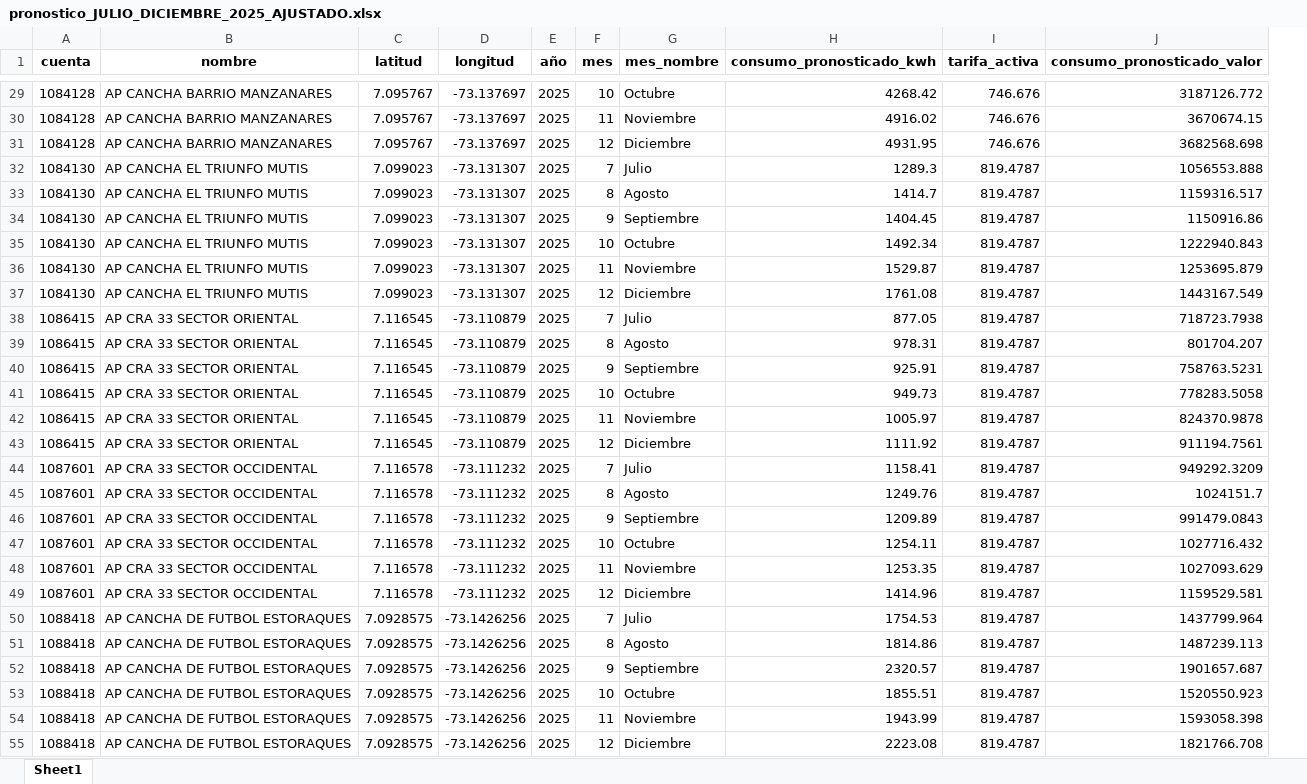
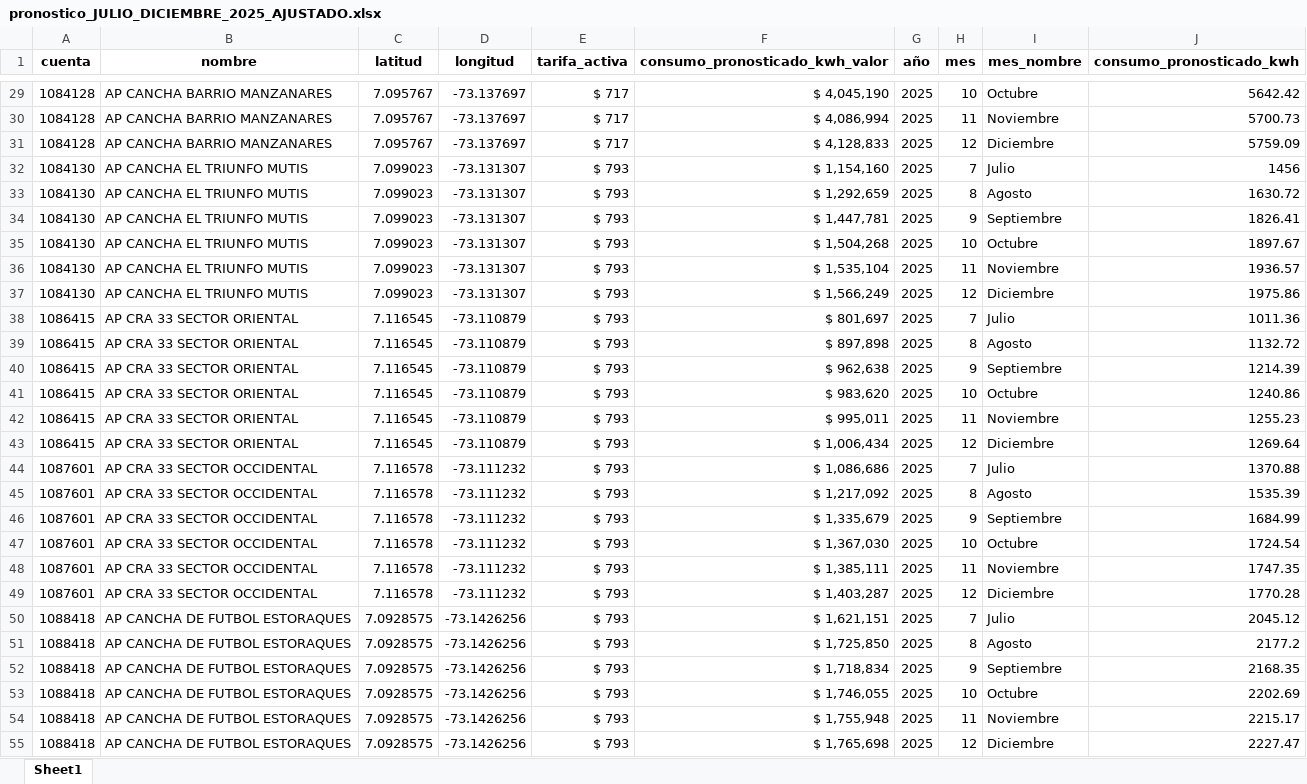
Before and after one commit to lisethjp/PROYECTO_DE_GRADO, an Excel workbook: data_clean/pronostico_JULIO_DICIEMBRE_2025_AJUSTADO.xlsx, sheet Sheet1, drawn as a sheet; only a part is shown, gaps mark what is left out; values as stored, in another font and other column widths than the file's, no borders; removed rows and columns are numbered as before the commit, all else as after; the diff covers the shown part only; the diff names each change by its address in the sheet, - before the commit and + after, or states it on an @@ line.

```diff
--- a/data_clean/pronostico_JULIO_DICIEMBRE_2025_AJUSTADO.xlsx (sheet Sheet1)
+++ b/data_clean/pronostico_JULIO_DICIEMBRE_2025_AJUSTADO.xlsx (sheet Sheet1)
+column E (tarifa_activa), rows 29-55: $ 717 | $ 717 | $ 717 | $ 793 | $ 793 | $ 793 | $ 793 | $ 793 | $ 793 | $ 793 | $ 793 | $ 793 | $ 793 | $ 793 | $ 793 | $ 793 | $ 793 | $ 793 | $ 793 | $ 793 | $ 793 | $ 793 | $ 793 | $ 793 | $ 793 | $ 793 | $ 793
+column F (consumo_pronosticado_kwh_valor), rows 29-55: $ 4,045,190 | $ 4,086,994 | $ 4,128,833 | $ 1,154,160 | $ 1,292,659 | $ 1,447,781 | $ 1,504,268 | $ 1,535,104 | $ 1,566,249 | $ 801,697 | $ 897,898 | $ 962,638 | $ 983,620 | $ 995,011 | $ 1,006,434 | $ 1,086,686 | $ 1,217,092 | $ 1,335,679 | $ 1,367,030 | $ 1,385,111 | $ 1,403,287 | $ 1,621,151 | $ 1,725,850 | $ 1,718,834 | $ 1,746,055 | $ 1,755,948 | $ 1,765,698
-column I (tarifa_activa), rows 29-55: 746.676 | 746.676 | 746.676 | 819.4787 | 819.4787 | 819.4787 | 819.4787 | 819.4787 | 819.4787 | 819.4787 | 819.4787 | 819.4787 | 819.4787 | 819.4787 | 819.4787 | 819.4787 | 819.4787 | 819.4787 | 819.4787 | 819.4787 | 819.4787 | 819.4787 | 819.4787 | 819.4787 | 819.4787 | 819.4787 | 819.4787
-column J (consumo_pronosticado_valor), rows 29-55: 3187126.772 | 3670674.15 | 3682568.698 | 1056553.888 | 1159316.517 | 1150916.86 | 1222940.843 | 1253695.879 | 1443167.549 | 718723.7938 | 801704.207 | 758763.5231 | 778283.5058 | 824370.9878 | 911194.7561 | 949292.3209 | 1024151.7 | 991479.0843 | 1027716.432 | 1027093.629 | 1159529.581 | 1437799.964 | 1487239.113 | 1901657.687 | 1520550.923 | 1593058.398 | 1821766.708
-J29 (consumo_pronosticado_kwh): 4268.42
+J29 (consumo_pronosticado_kwh): 5642.42
-J30 (consumo_pronosticado_kwh): 4916.02
+J30 (consumo_pronosticado_kwh): 5700.73
-J31 (consumo_pronosticado_kwh): 4931.95
+J31 (consumo_pronosticado_kwh): 5759.09
-J32 (consumo_pronosticado_kwh): 1289.3
+J32 (consumo_pronosticado_kwh): 1456
-J33 (consumo_pronosticado_kwh): 1414.7
+J33 (consumo_pronosticado_kwh): 1630.72
-J34 (consumo_pronosticado_kwh): 1404.45
+J34 (consumo_pronosticado_kwh): 1826.41
-J35 (consumo_pronosticado_kwh): 1492.34
+J35 (consumo_pronosticado_kwh): 1897.67
-J36 (consumo_pronosticado_kwh): 1529.87
+J36 (consumo_pronosticado_kwh): 1936.57
-J37 (consumo_pronosticado_kwh): 1761.08
+J37 (consumo_pronosticado_kwh): 1975.86
-J38 (consumo_pronosticado_kwh): 877.05
+J38 (consumo_pronosticado_kwh): 1011.36
-J39 (consumo_pronosticado_kwh): 978.31
+J39 (consumo_pronosticado_kwh): 1132.72
-J40 (consumo_pronosticado_kwh): 925.91
+J40 (consumo_pronosticado_kwh): 1214.39
-J41 (consumo_pronosticado_kwh): 949.73
+J41 (consumo_pronosticado_kwh): 1240.86
-J42 (consumo_pronosticado_kwh): 1005.97
+J42 (consumo_pronosticado_kwh): 1255.23
-J43 (consumo_pronosticado_kwh): 1111.92
+J43 (consumo_pronosticado_kwh): 1269.64
-J44 (consumo_pronosticado_kwh): 1158.41
+J44 (consumo_pronosticado_kwh): 1370.88
-J45 (consumo_pronosticado_kwh): 1249.76
+J45 (consumo_pronosticado_kwh): 1535.39
-J46 (consumo_pronosticado_kwh): 1209.89
+J46 (consumo_pronosticado_kwh): 1684.99
-J47 (consumo_pronosticado_kwh): 1254.11
+J47 (consumo_pronosticado_kwh): 1724.54
-J48 (consumo_pronosticado_kwh): 1253.35
+J48 (consumo_pronosticado_kwh): 1747.35
-J49 (consumo_pronosticado_kwh): 1414.96
+J49 (consumo_pronosticado_kwh): 1770.28
-J50 (consumo_pronosticado_kwh): 1754.53
+J50 (consumo_pronosticado_kwh): 2045.12
-J51 (consumo_pronosticado_kwh): 1814.86
+J51 (consumo_pronosticado_kwh): 2177.2
-J52 (consumo_pronosticado_kwh): 2320.57
+J52 (consumo_pronosticado_kwh): 2168.35
-J53 (consumo_pronosticado_kwh): 1855.51
+J53 (consumo_pronosticado_kwh): 2202.69
-J54 (consumo_pronosticado_kwh): 1943.99
+J54 (consumo_pronosticado_kwh): 2215.17
-J55 (consumo_pronosticado_kwh): 2223.08
+J55 (consumo_pronosticado_kwh): 2227.47
```
Also changed, not shown: 843 edited cells elsewhere in this sheet, data_clean/salp_consumo_2022_2025_ordenado.xlsx, 4 other files.
